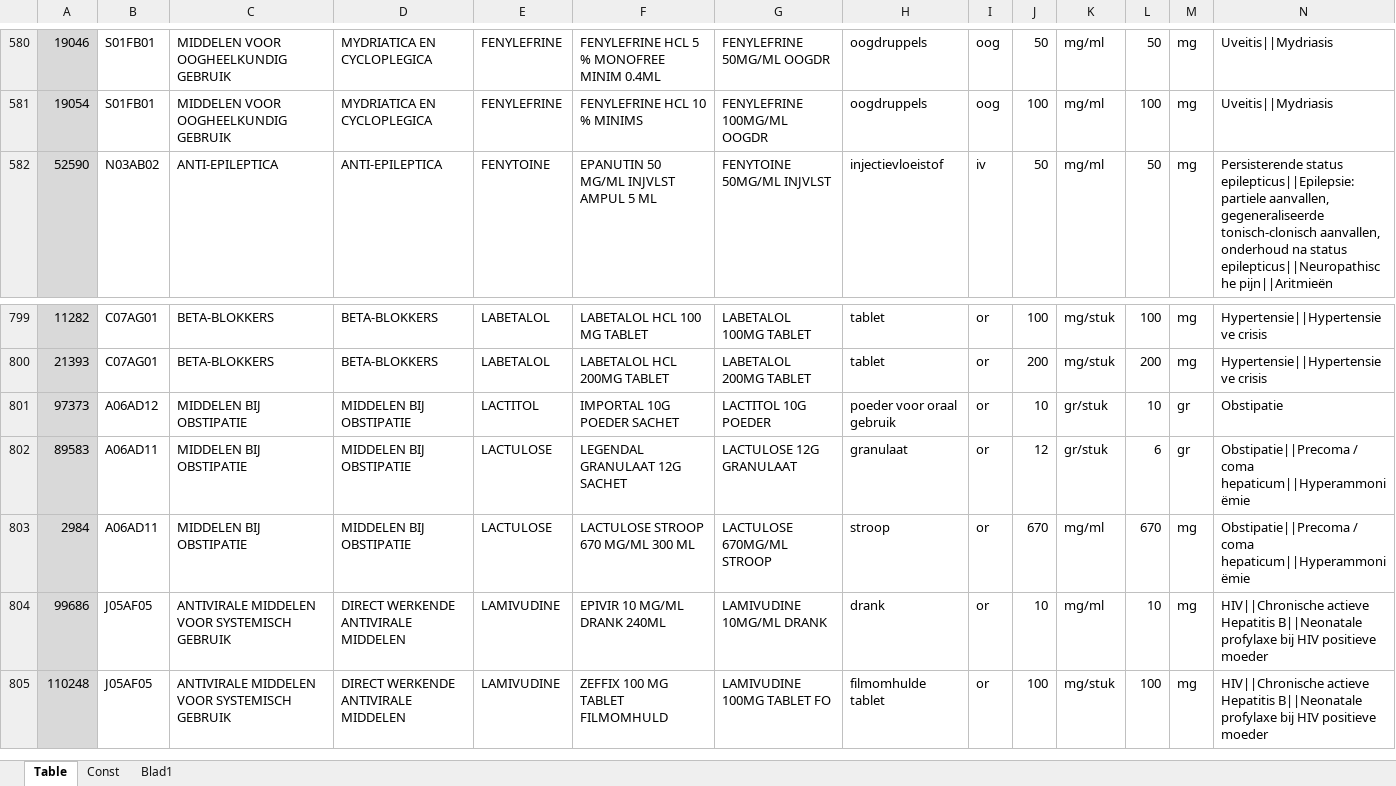
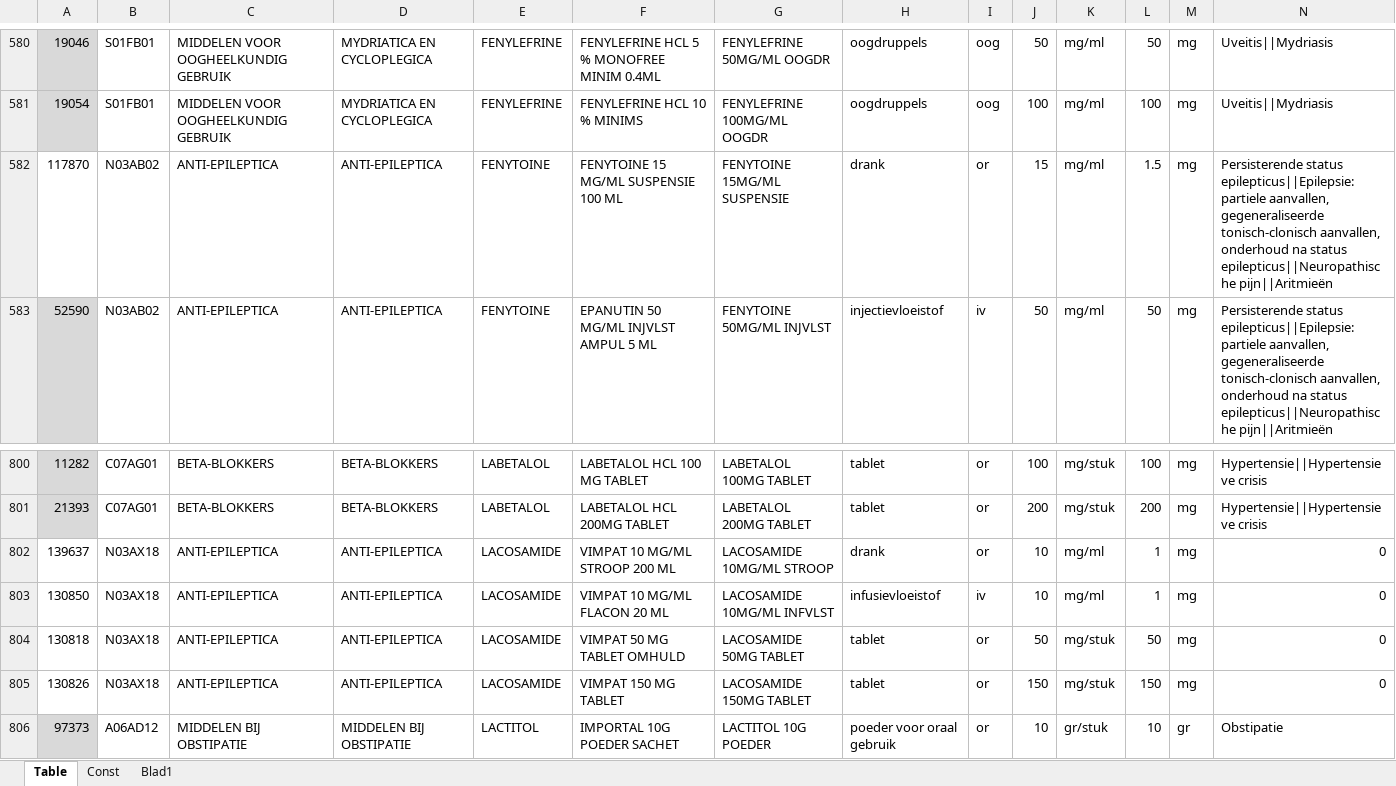
Before and after one commit to halcwb/AfsprakenProgramma, an Excel workbook: db/FormulariumDb.xlsm, sheet Table, drawn as a sheet; only a part is shown, gaps mark what is left out; the shorter side is filled out with more unchanged rows; values as stored, in another font and other column widths than the file's, no borders; rows hold the shown columns only; the diff names each change by its address in the sheet, - before the commit and + after, or states it on an @@ line.

```diff
--- a/db/FormulariumDb.xlsm (sheet Table)
+++ b/db/FormulariumDb.xlsm (sheet Table)
+row 582: 117870 | N03AB02 | ANTI-EPILEPTICA | ANTI-EPILEPTICA | FENYTOINE | FENYTOINE 15 MG/ML SUSPENSIE 100 ML | FENYTOINE 15MG/ML SUSPENSIE | drank | or | 15 | mg/ml | 1.5 | mg | Persisterende status epilepticus||Epilepsie: partiele aanvallen, gegeneraliseerde tonisch-clonisch aanvallen, onderhoud na status epilepticus||Neuropathische pijn||Aritmieën
+row 802: 139637 | N03AX18 | ANTI-EPILEPTICA | ANTI-EPILEPTICA | LACOSAMIDE | VIMPAT 10 MG/ML STROOP 200 ML | LACOSAMIDE 10MG/ML STROOP | drank | or | 10 | mg/ml | 1 | mg | 0
+row 803: 130850 | N03AX18 | ANTI-EPILEPTICA | ANTI-EPILEPTICA | LACOSAMIDE | VIMPAT 10 MG/ML FLACON 20 ML | LACOSAMIDE 10MG/ML INFVLST | infusievloeistof | iv | 10 | mg/ml | 1 | mg | 0
+row 804: 130818 | N03AX18 | ANTI-EPILEPTICA | ANTI-EPILEPTICA | LACOSAMIDE | VIMPAT 50 MG TABLET OMHULD | LACOSAMIDE 50MG TABLET | tablet | or | 50 | mg/stuk | 50 | mg | 0
+row 805: 130826 | N03AX18 | ANTI-EPILEPTICA | ANTI-EPILEPTICA | LACOSAMIDE | VIMPAT 150 MG TABLET | LACOSAMIDE 150MG TABLET | tablet | or | 150 | mg/stuk | 150 | mg | 0
```
Also changed, not shown: formulas that keep their value, db/AssortimentDB.xlsx, db/PedMedCont.xlsx, 4 other files.
